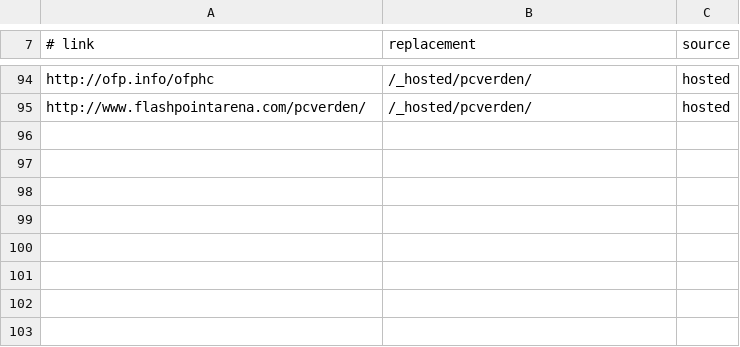
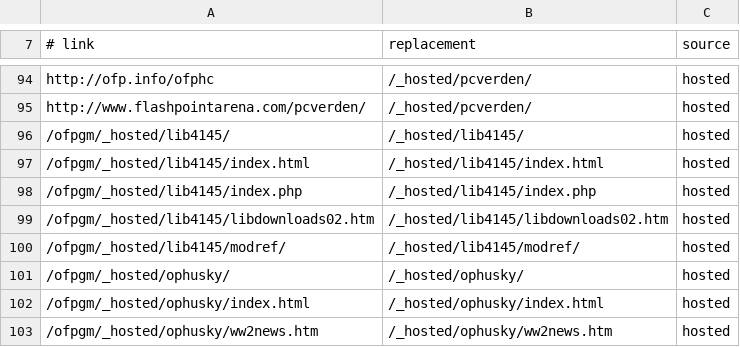
Before and after one commit to ofpisnotdead-com/ofpr.info, a TSV file: db/replaced_links.tsv, drawn as a sheet; only a part is shown, gaps mark what is left out; the diff names each change by its address in the sheet, - before the commit and + after, or states it on an @@ line.

Commit message:
Serve the Liberation 1941-45 and Operation Husky sites at /_hosted
Both are rebuilt from Wayback captures and relink the stories that pointed at them. Old
addresses carrying a `sid=` session id now find their page too, and an address with a
non-UTF-8 byte answers 404 instead of failing.

```diff
--- a/db/replaced_links.tsv
+++ b/db/replaced_links.tsv
+row 96: /ofpgm/_hosted/lib4145/ | /_hosted/lib4145/ | hosted
+row 97: /ofpgm/_hosted/lib4145/index.html | /_hosted/lib4145/index.html | hosted
+row 98: /ofpgm/_hosted/lib4145/index.php | /_hosted/lib4145/index.php | hosted
+row 99: /ofpgm/_hosted/lib4145/libdownloads02.htm | /_hosted/lib4145/libdownloads02.htm | hosted
+row 100: /ofpgm/_hosted/lib4145/modref/ | /_hosted/lib4145/modref/ | hosted
+row 101: /ofpgm/_hosted/ophusky/ | /_hosted/ophusky/ | hosted
+row 102: /ofpgm/_hosted/ophusky/index.html | /_hosted/ophusky/index.html | hosted
+row 103: /ofpgm/_hosted/ophusky/ww2news.htm | /_hosted/ophusky/ww2news.htm | hosted
```
Also changed, not shown: 4 other files.
